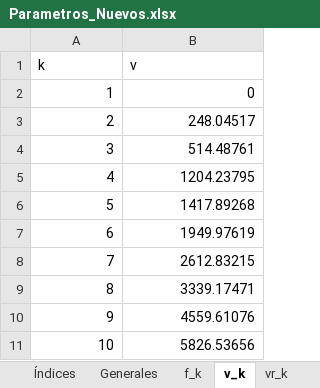
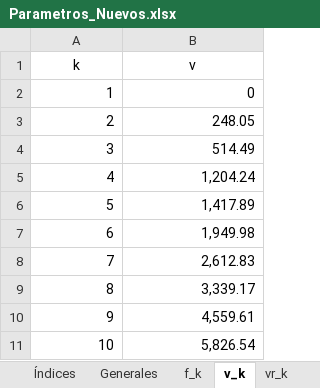
Before and after one commit to GabrielEichholzUc/Modelo-Capstone, an Excel workbook: Parametros_Nuevos.xlsx, sheet v_k, drawn as a sheet; values as stored, in another font and other column widths than the file's, no borders; the diff names each change by its address in the sheet, - before the commit and + after, or states it on an @@ line.

```diff
--- a/Parametros_Nuevos.xlsx (sheet v_k)
+++ b/Parametros_Nuevos.xlsx (sheet v_k)
-A1:B1 alignment: left
+A1:B1 alignment: center
-B3 (v): 248.04517
+B3 (v): 248.05
-B4 (v): 514.48761
+B4 (v): 514.49
-B5 (v): 1204.23795
+B5 (v): 1,204.24
-B6 (v): 1417.89268
+B6 (v): 1,417.89
-B7 (v): 1949.97619
+B7 (v): 1,949.98
-B8 (v): 2612.83215
+B8 (v): 2,612.83
-B9 (v): 3339.17471
+B9 (v): 3,339.17
-B10 (v): 4559.61076
+B10 (v): 4,559.61
-B11 (v): 5826.53656
+B11 (v): 5,826.54
```
Also changed, not shown: sheet Flujo historico, sheet QA_a,w,t, sheet Caudal Histórico semanal, sheet FE_d,w, sheet QD_d,j,w, sheet FS_w, 9 more sheets, escenarios_montecarlo/escenario_001.xlsx, escenarios_montecarlo/escenario_004.xlsx, 25 other files.
